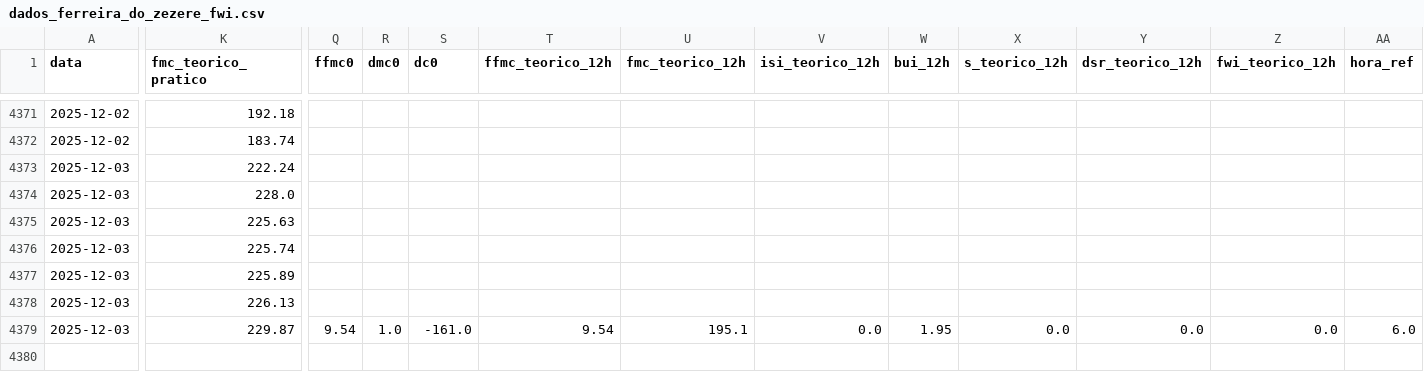
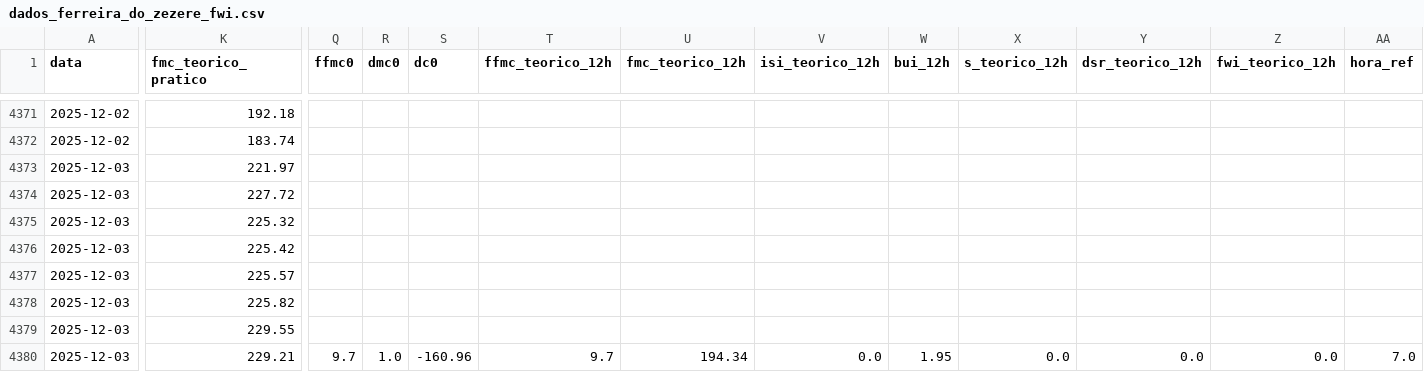
Before and after one commit to 23657/fwi-pipeline-ipt, a CSV file: dados_ferreira_do_zezere_fwi.csv, drawn as a sheet; only a part is shown, gaps mark what is left out; rows hold the shown columns only; the diff names each change by its address in the sheet, - before the commit and + after, or states it on an @@ line.

```diff
--- a/dados_ferreira_do_zezere_fwi.csv
+++ b/dados_ferreira_do_zezere_fwi.csv
-K4373 (fmc_teorico_pratico): 222.24
+K4373 (fmc_teorico_pratico): 221.97
-K4374 (fmc_teorico_pratico): 228.0
+K4374 (fmc_teorico_pratico): 227.72
-K4375 (fmc_teorico_pratico): 225.63
+K4375 (fmc_teorico_pratico): 225.32
-K4376 (fmc_teorico_pratico): 225.74
+K4376 (fmc_teorico_pratico): 225.42
-K4377 (fmc_teorico_pratico): 225.89
+K4377 (fmc_teorico_pratico): 225.57
-K4378 (fmc_teorico_pratico): 226.13
+K4378 (fmc_teorico_pratico): 225.82
-K4379 (fmc_teorico_pratico): 229.87
+K4379 (fmc_teorico_pratico): 229.55
-Q4379 (ffmc0): 9.54
+Q4379 (ffmc0): (empty)
-R4379 (dmc0): 1.0
+R4379 (dmc0): (empty)
-S4379 (dc0): -161.0
+S4379 (dc0): (empty)
-T4379 (ffmc_teorico_12h): 9.54
+T4379 (ffmc_teorico_12h): (empty)
-U4379 (fmc_teorico_12h): 195.1
+U4379 (fmc_teorico_12h): (empty)
-V4379 (isi_teorico_12h): 0.0
+V4379 (isi_teorico_12h): (empty)
-W4379 (bui_12h): 1.95
+W4379 (bui_12h): (empty)
-X4379 (s_teorico_12h): 0.0
+X4379 (s_teorico_12h): (empty)
-Y4379 (dsr_teorico_12h): 0.0
+Y4379 (dsr_teorico_12h): (empty)
-Z4379 (fwi_teorico_12h): 0.0
+Z4379 (fwi_teorico_12h): (empty)
-AA4379 (hora_ref): 6.0
+AA4379 (hora_ref): (empty)
+row 4380: 2025-12-03 | 229.21 | 9.7 | 1.0 | -160.96 | 9.7 | 194.34 | 0.0 | 1.95 | 0.0 | 0.0 | 0.0 | 7.0
```
Also changed, not shown: dados_macao_fwi.csv, dados_oleiros_fwi.csv, 1 other file.
